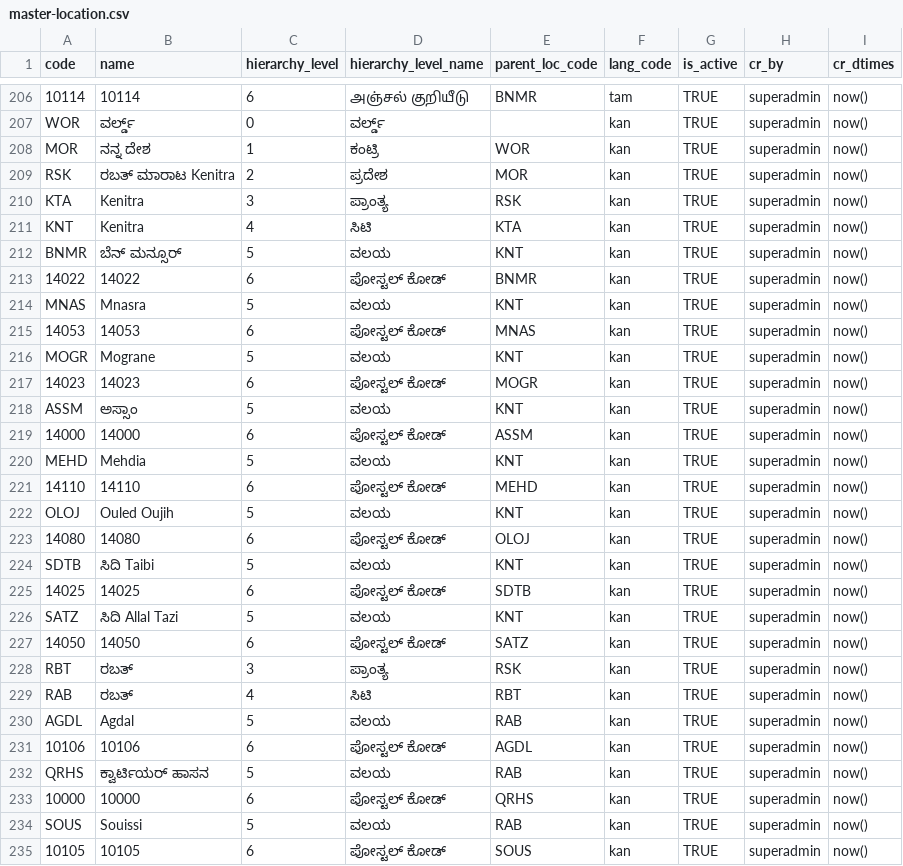
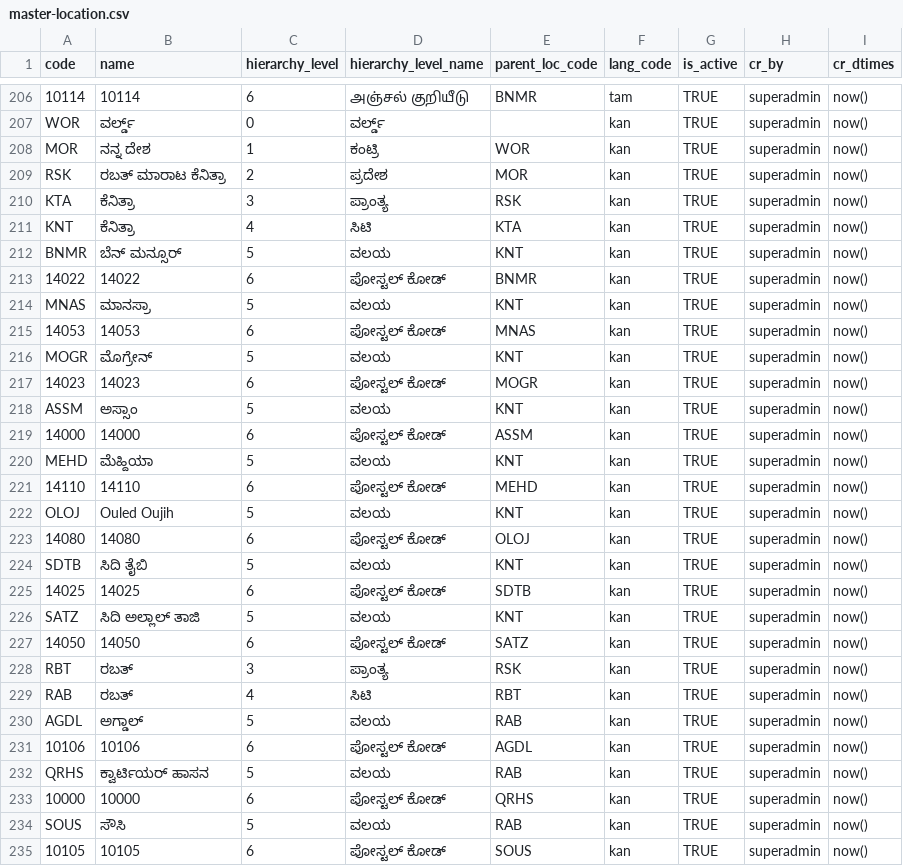
Before and after one commit to unraf-id/mosip-data, a CSV file: data-dml/mosip_master/dml/master-location.csv, drawn as a sheet; only a part is shown, gaps mark what is left out; the diff covers the shown part only.

Commit message:
updated the location

```diff
--- a/data-dml/mosip_master/dml/master-location.csv
+++ b/data-dml/mosip_master/dml/master-location.csv
@@ -208,10 +208,10 @@ WOR,ವರ್ಲ್ಡ್,0,ವರ್ಲ್ಡ್,,kan,TRUE,superadmin,now()
 MOR,ನನ್ನ ದೇಶ,1,ಕಂಟ್ರಿ,WOR,kan,TRUE,superadmin,now()
-RSK,ರಬತ್ ಮಾರಾಟ Kenitra,2,ಪ್ರದೇಶ,MOR,kan,TRUE,superadmin,now()
-KTA,Kenitra,3,ಪ್ರಾಂತ್ಯ,RSK,kan,TRUE,superadmin,now()
-KNT,Kenitra,4,ಸಿಟಿ,KTA,kan,TRUE,superadmin,now()
+RSK,ರಬತ್ ಮಾರಾಟ ಕೆನಿತ್ರಾ,2,ಪ್ರದೇಶ,MOR,kan,TRUE,superadmin,now()
+KTA,ಕೆನಿತ್ರಾ,3,ಪ್ರಾಂತ್ಯ,RSK,kan,TRUE,superadmin,now()
+KNT,ಕೆನಿತ್ರಾ,4,ಸಿಟಿ,KTA,kan,TRUE,superadmin,now()
 BNMR,ಬೆನ್ ಮನ್ಸೂರ್,5,ವಲಯ,KNT,kan,TRUE,superadmin,now()
 14022,14022,6,ಪೋಸ್ಟಲ್ ಕೋಡ್,BNMR,kan,TRUE,superadmin,now()
-MNAS,Mnasra,5,ವಲಯ,KNT,kan,TRUE,superadmin,now()
+MNAS,ಮಾನಸ್ರಾ,5,ವಲಯ,KNT,kan,TRUE,superadmin,now()
 14053,14053,6,ಪೋಸ್ಟಲ್ ಕೋಡ್,MNAS,kan,TRUE,superadmin,now()
-MOGR,Mograne,5,ವಲಯ,KNT,kan,TRUE,superadmin,now()
+MOGR,ಮೊಗ್ರೇನ್,5,ವಲಯ,KNT,kan,TRUE,superadmin,now()
 14023,14023,6,ಪೋಸ್ಟಲ್ ಕೋಡ್,MOGR,kan,TRUE,superadmin,now()
@@ -219,3 +219,3 @@ ASSM,ಅಸ್ಸಾಂ,5,ವಲಯ,KNT,kan,TRUE,superadmin,now()
 14000,14000,6,ಪೋಸ್ಟಲ್ ಕೋಡ್,ASSM,kan,TRUE,superadmin,now()
-MEHD,Mehdia,5,ವಲಯ,KNT,kan,TRUE,superadmin,now()
+MEHD,ಮೆಹ್ದಿಯಾ,5,ವಲಯ,KNT,kan,TRUE,superadmin,now()
 14110,14110,6,ಪೋಸ್ಟಲ್ ಕೋಡ್,MEHD,kan,TRUE,superadmin,now()
@@ -223,5 +223,5 @@ OLOJ,Ouled Oujih,5,ವಲಯ,KNT,kan,TRUE,superadmin,now()
 14080,14080,6,ಪೋಸ್ಟಲ್ ಕೋಡ್,OLOJ,kan,TRUE,superadmin,now()
-SDTB,ಸಿದಿ Taibi,5,ವಲಯ,KNT,kan,TRUE,superadmin,now()
+SDTB,ಸಿದಿ ತೈಬಿ,5,ವಲಯ,KNT,kan,TRUE,superadmin,now()
 14025,14025,6,ಪೋಸ್ಟಲ್ ಕೋಡ್,SDTB,kan,TRUE,superadmin,now()
-SATZ,ಸಿದಿ Allal Tazi,5,ವಲಯ,KNT,kan,TRUE,superadmin,now()
+SATZ,ಸಿದಿ ಅಲ್ಲಾಲ್ ತಾಜಿ,5,ವಲಯ,KNT,kan,TRUE,superadmin,now()
 14050,14050,6,ಪೋಸ್ಟಲ್ ಕೋಡ್,SATZ,kan,TRUE,superadmin,now()
@@ -229,3 +229,3 @@ RBT,ರಬತ್,3,ಪ್ರಾಂತ್ಯ,RSK,kan,TRUE,superadmin,now()
 RAB,ರಬತ್,4,ಸಿಟಿ,RBT,kan,TRUE,superadmin,now()
-AGDL,Agdal,5,ವಲಯ,RAB,kan,TRUE,superadmin,now()
+AGDL,ಅಗ್ಡಾಲ್,5,ವಲಯ,RAB,kan,TRUE,superadmin,now()
 10106,10106,6,ಪೋಸ್ಟಲ್ ಕೋಡ್,AGDL,kan,TRUE,superadmin,now()
@@ -233,3 +233,3 @@ QRHS,ಕ್ವಾರ್ಟಿಯರ್ ಹಾಸನ,5,ವಲಯ,RAB,kan,TRUE,sup
 10000,10000,6,ಪೋಸ್ಟಲ್ ಕೋಡ್,QRHS,kan,TRUE,superadmin,now()
-SOUS,Souissi,5,ವಲಯ,RAB,kan,TRUE,superadmin,now()
+SOUS,ಸೌಸಿ,5,ವಲಯ,RAB,kan,TRUE,superadmin,now()
 10105,10105,6,ಪೋಸ್ಟಲ್ ಕೋಡ್,SOUS,kan,TRUE,superadmin,now()
```
Also changed, not shown: 26 edited cells elsewhere in this file.
